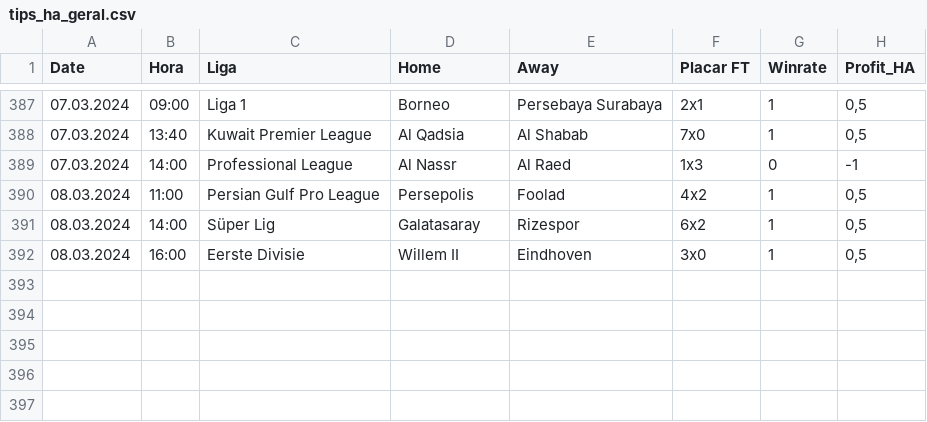
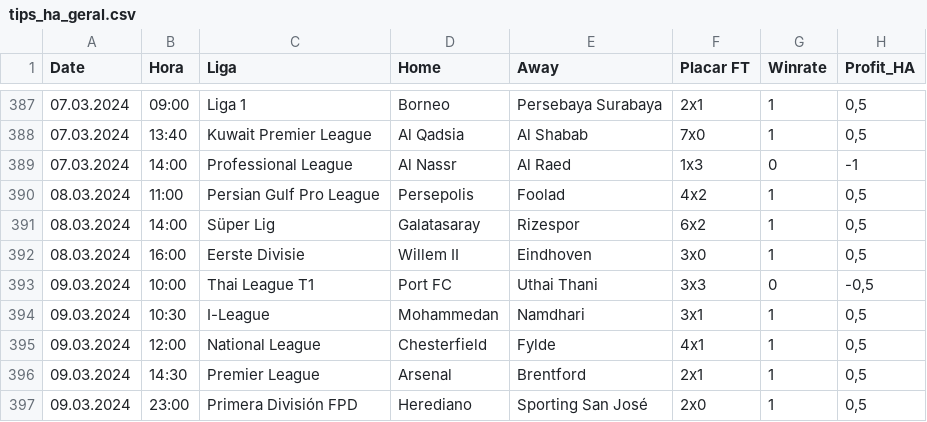
Before and after one commit to scooby75/bdfootball, a CSV file: tips_ha_geral.csv, drawn as a sheet; only a part is shown, gaps mark what is left out; the diff names each change by its address in the sheet, - before the commit and + after, or states it on an @@ line.

```diff
--- a/tips_ha_geral.csv
+++ b/tips_ha_geral.csv
+row 393: 09.03.2024 | 10:00 | Thai League T1 | Port FC | Uthai Thani | 3x3 | 0 | -0,5
+row 394: 09.03.2024 | 10:30 | I-League | Mohammedan | Namdhari | 3x1 | 1 | 0,5
+row 395: 09.03.2024 | 12:00 | National League | Chesterfield | Fylde | 4x1 | 1 | 0,5
+row 396: 09.03.2024 | 14:30 | Premier League | Arsenal | Brentford | 2x1 | 1 | 0,5
+row 397: 09.03.2024 | 23:00 | Primera División FPD | Herediano | Sporting San José | 2x0 | 1 | 0,5
```
Also changed, not shown: Team_Search.csv, tips_lay_zebra_ht_geral.csv, 1 other file.
